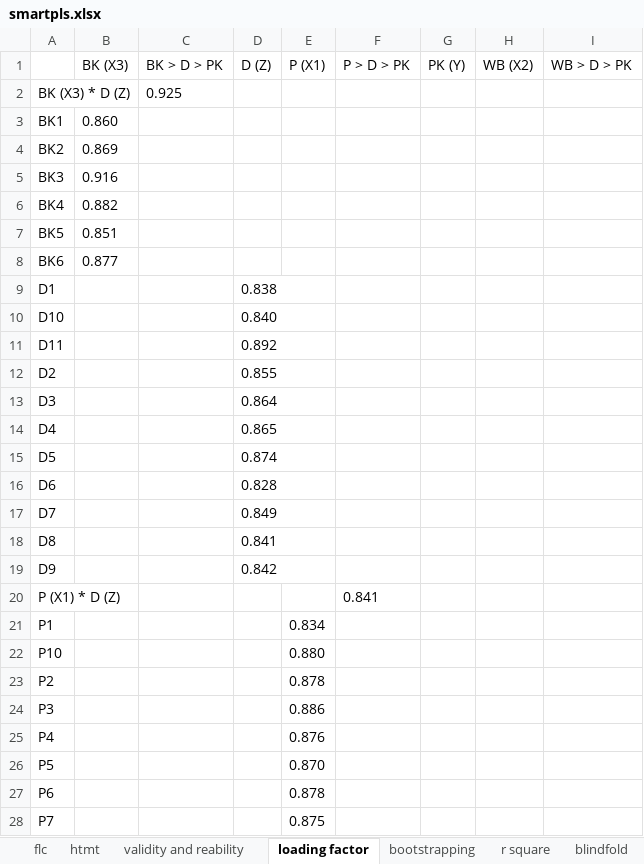
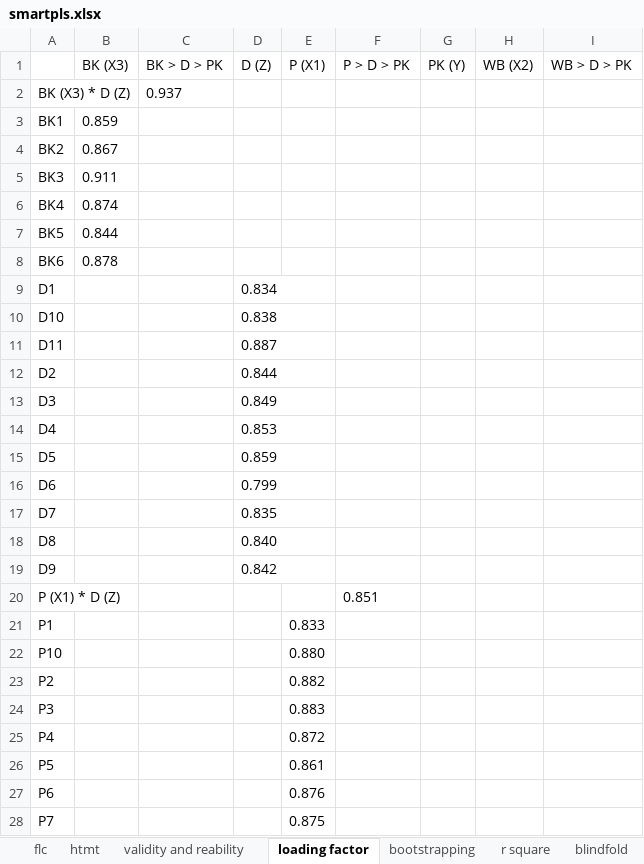
Before and after one commit to virdiggg/tesis, an Excel workbook: target/smartpls.xlsx, sheet loading factor, drawn as a sheet; only a part is shown; values as stored, in another font and other column widths than the file's, no borders; the diff covers the shown part only; the diff names each change by its address in the sheet, - before the commit and + after, or states it on an @@ line.

```diff
--- a/target/smartpls.xlsx (sheet loading factor)
+++ b/target/smartpls.xlsx (sheet loading factor)
-C2 (BK > D > PK): 0.925
+C2 (BK > D > PK): 0.937
-B3 (BK (X3)): 0.860
+B3 (BK (X3)): 0.859
-B4 (BK (X3)): 0.869
+B4 (BK (X3)): 0.867
-B5 (BK (X3)): 0.916
+B5 (BK (X3)): 0.911
-B6 (BK (X3)): 0.882
+B6 (BK (X3)): 0.874
-B7 (BK (X3)): 0.851
+B7 (BK (X3)): 0.844
-B8 (BK (X3)): 0.877
+B8 (BK (X3)): 0.878
-D9 (D (Z)): 0.838
+D9 (D (Z)): 0.834
-D10 (D (Z)): 0.840
+D10 (D (Z)): 0.838
-D11 (D (Z)): 0.892
+D11 (D (Z)): 0.887
-D12 (D (Z)): 0.855
+D12 (D (Z)): 0.844
-D13 (D (Z)): 0.864
+D13 (D (Z)): 0.849
-D14 (D (Z)): 0.865
+D14 (D (Z)): 0.853
-D15 (D (Z)): 0.874
+D15 (D (Z)): 0.859
-D16 (D (Z)): 0.828
+D16 (D (Z)): 0.799
-D17 (D (Z)): 0.849
+D17 (D (Z)): 0.835
-D18 (D (Z)): 0.841
+D18 (D (Z)): 0.840
-F20 (P > D > PK): 0.841
+F20 (P > D > PK): 0.851
-E21 (P (X1)): 0.834
+E21 (P (X1)): 0.833
-E23 (P (X1)): 0.878
+E23 (P (X1)): 0.882
-E24 (P (X1)): 0.886
+E24 (P (X1)): 0.883
-E25 (P (X1)): 0.876
+E25 (P (X1)): 0.872
-E26 (P (X1)): 0.870
+E26 (P (X1)): 0.861
-E27 (P (X1)): 0.878
+E27 (P (X1)): 0.876
```
Also changed, not shown: 16 edited cells elsewhere in this sheet, sheet vif, sheet bootstrapping, sheet flc, sheet htmt, sheet validity and reability, sheet nfi, 2 more sheets, target/Hasil_Profil_Responden.xlsx, 21 other files.
